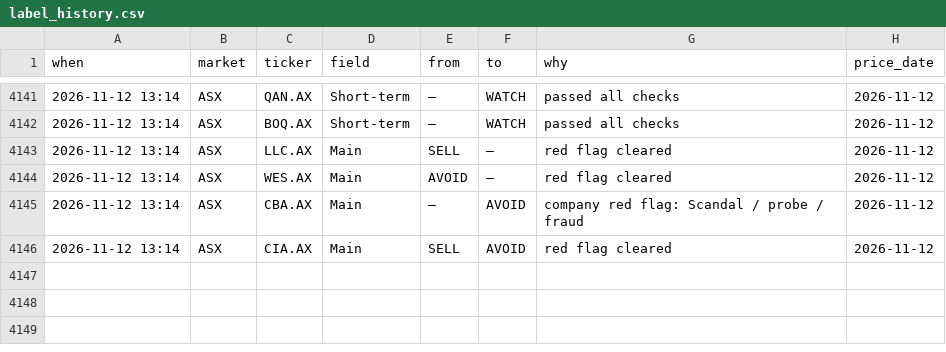
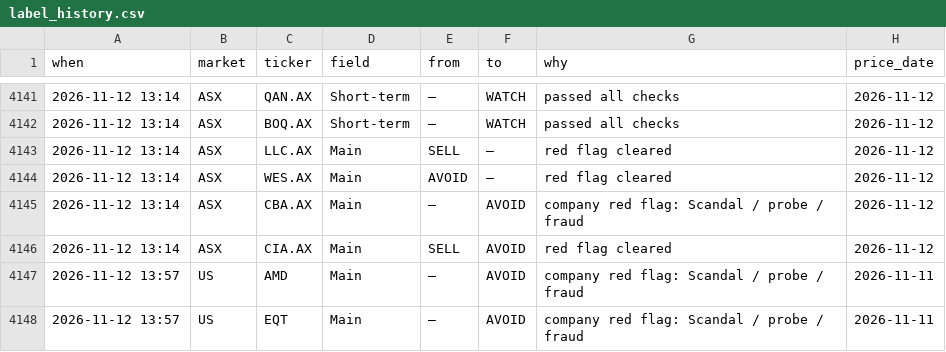
Before and after one commit to clyphor/stock-screener, a CSV file: results/label_history.csv, drawn as a sheet; only a part is shown, gaps mark what is left out; the diff names each change by its address in the sheet, - before the commit and + after, or states it on an @@ line.

```diff
--- a/results/label_history.csv
+++ b/results/label_history.csv
+row 4147: 2026-11-12 13:57 | US | AMD | Main | – | AVOID | company red flag: Scandal / probe / fraud | 2026-11-11
+row 4148: 2026-11-12 13:57 | US | EQT | Main | – | AVOID | company red flag: Scandal / probe / fraud | 2026-11-11
```
Also changed, not shown: results/health.csv, results/history/2026-11-12.csv, 6 other files.
